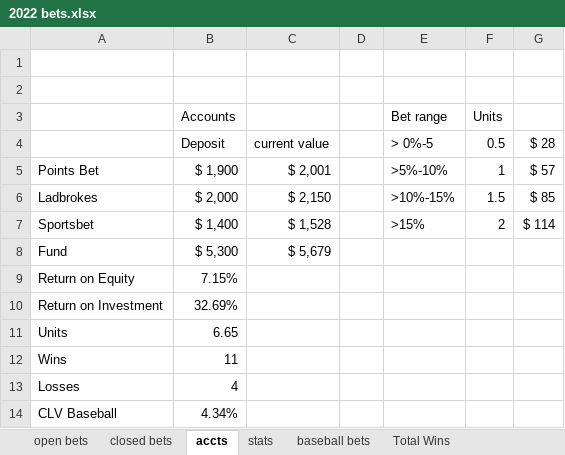
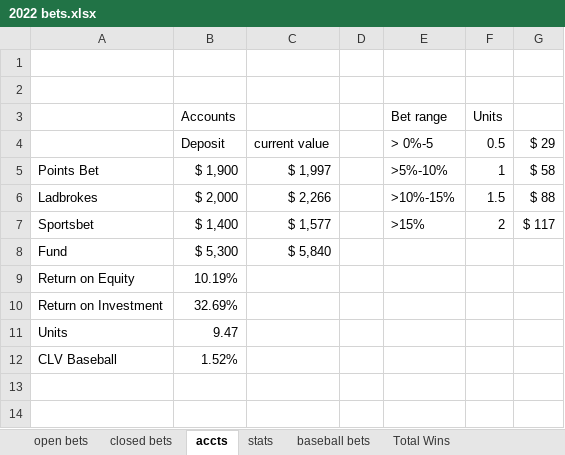
Before and after one commit to EricPPeterson/baseball-model, an Excel workbook: daily_betting/2022 bets.xlsx, sheet accts, drawn as a sheet; values as stored, in another font and other column widths than the file's, no borders; 1 other sheet too large or unreadable and not compared; removed rows and columns are numbered as before the commit, all else as after; the diff names each change by its address in the sheet, - before the commit and + after, or states it on an @@ line.

```diff
--- a/daily_betting/2022 bets.xlsx (sheet accts)
+++ b/daily_betting/2022 bets.xlsx (sheet accts)
-G4: $ 28
+G4: $ 29
-C5: $ 2,001
+C5: $ 1,997
-G5: $ 57
+G5: $ 58
-C6: $ 2,150
+C6: $ 2,266
-G6: $ 85
+G6: $ 88
-C7: $ 1,528
+C7: $ 1,577
-G7: $ 114
+G7: $ 117
-C8: $ 5,679
+C8: $ 5,840
-B9: 7.15%
+B9: 10.19%
-B11: 6.65
+B11: 9.47
-row 12: Wins | 11
-row 13: Losses | 4
-B12: 4.34%
+B12: 1.52%
```
Also changed, not shown: sheet baseball bets, sheet stats, 8 other files.
